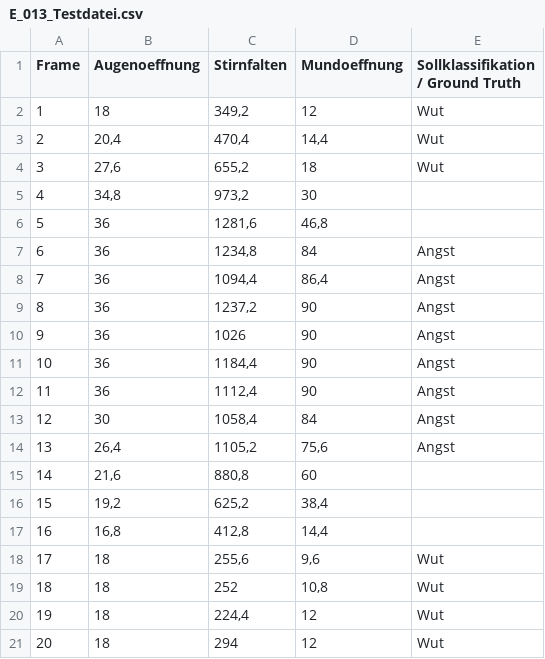
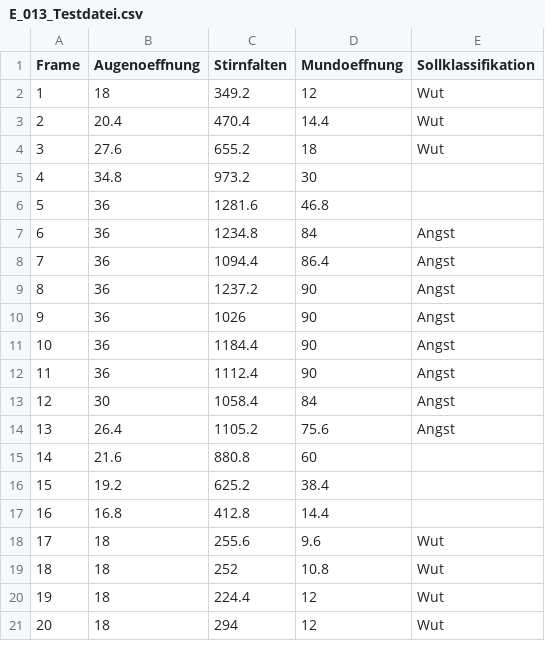
Before and after one commit to obstschale/kbs-emotion, a CSV file: Files/E_013_Testdatei.csv, drawn as a sheet; only a part is shown; the diff covers the shown part only.

```diff
--- a/Files/E_013_Testdatei.csv
+++ b/Files/E_013_Testdatei.csv
@@ -1,21 +1,21 @@
-Frame;Augenoeffnung;Stirnfalten;Mundoeffnung;Sollklassifikation / Ground Truth
-1;18;349,2;12;Wut
-2;20,4;470,4;14,4;Wut
-3;27,6;655,2;18;Wut
-4;34,8;973,2;30;
-5;36;1281,6;46,8;
-6;36;1234,8;84;Angst
-7;36;1094,4;86,4;Angst
-8;36;1237,2;90;Angst
+Frame;Augenoeffnung;Stirnfalten;Mundoeffnung;Sollklassifikation
+1;18;349.2;12;Wut
+2;20.4;470.4;14.4;Wut
+3;27.6;655.2;18;Wut
+4;34.8;973.2;30;
+5;36;1281.6;46.8;
+6;36;1234.8;84;Angst
+7;36;1094.4;86.4;Angst
+8;36;1237.2;90;Angst
 9;36;1026;90;Angst
-10;36;1184,4;90;Angst
-11;36;1112,4;90;Angst
-12;30;1058,4;84;Angst
-13;26,4;1105,2;75,6;Angst
-14;21,6;880,8;60;
-15;19,2;625,2;38,4;
-16;16,8;412,8;14,4;
-17;18;255,6;9,6;Wut
-18;18;252;10,8;Wut
-19;18;224,4;12;Wut
+10;36;1184.4;90;Angst
+11;36;1112.4;90;Angst
+12;30;1058.4;84;Angst
+13;26.4;1105.2;75.6;Angst
+14;21.6;880.8;60;
+15;19.2;625.2;38.4;
+16;16.8;412.8;14.4;
+17;18;255.6;9.6;Wut
+18;18;252;10.8;Wut
+19;18;224.4;12;Wut
 20;18;294;12;Wut
```
Also changed, not shown: 59 edited cells elsewhere in this file.
